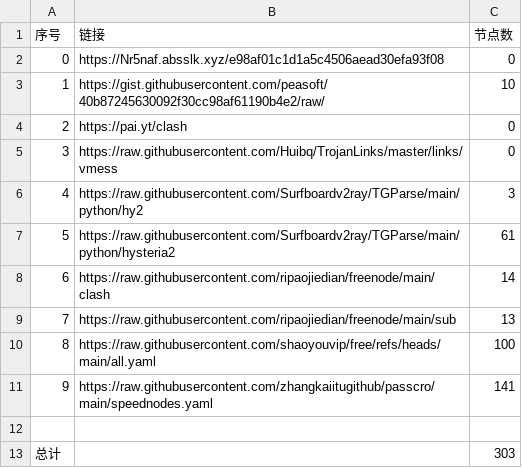
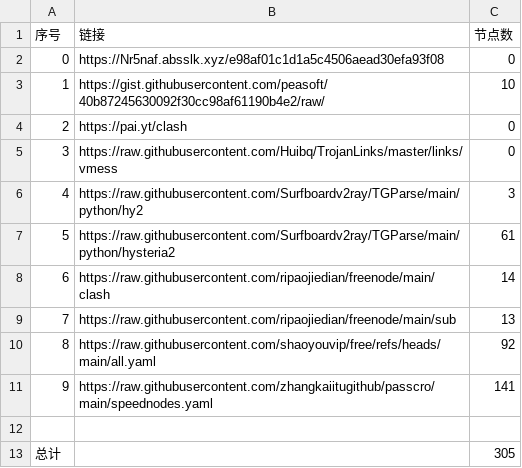
Before and after one commit to edgewugg/AutoMergePublicNodes, a CSV file: list_result.csv, drawn as a sheet.

```diff
--- a/list_result.csv
+++ b/list_result.csv
@@ -9,5 +9,5 @@
 7,https://raw.githubusercontent.com/ripaojiedian/freenode/main/sub,13
-8,https://raw.githubusercontent.com/shaoyouvip/free/refs/heads/main/all.yaml,100
+8,https://raw.githubusercontent.com/shaoyouvip/free/refs/heads/main/all.yaml,92
 9,https://raw.githubusercontent.com/zhangkaiitugithub/passcro/main/speednodes.yaml,141
 
-总计,,303
+总计,,305
```
Also changed, not shown: 19 other files.
